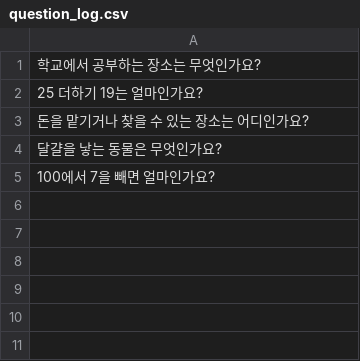
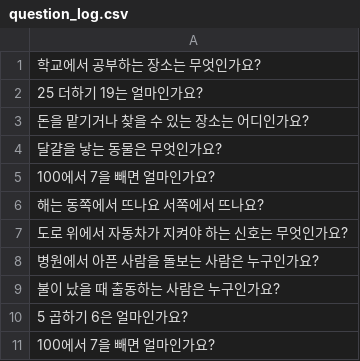
Before and after one commit to GuhyupLee/ESTSoft_Hackathon_team4, a CSV file: question_log.csv, drawn as a sheet.

```diff
--- a/question_log.csv
+++ b/question_log.csv
@@ -5 +5,7 @@
 100에서 7을 빼면 얼마인가요?
+해는 동쪽에서 뜨나요 서쪽에서 뜨나요?
+도로 위에서 자동차가 지켜야 하는 신호는 무엇인가요?
+병원에서 아픈 사람을 돌보는 사람은 누구인가요?
+불이 났을 때 출동하는 사람은 누구인가요?
+5 곱하기 6은 얼마인가요?
+100에서 7을 빼면 얼마인가요?
```
Also changed, not shown: app/data/responses.csv, app/users/users.csv, 12 other files.
